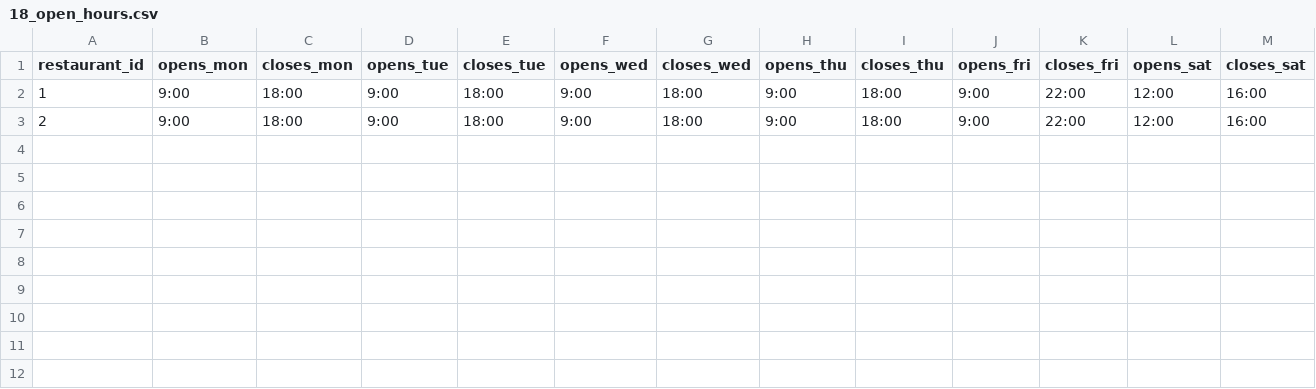
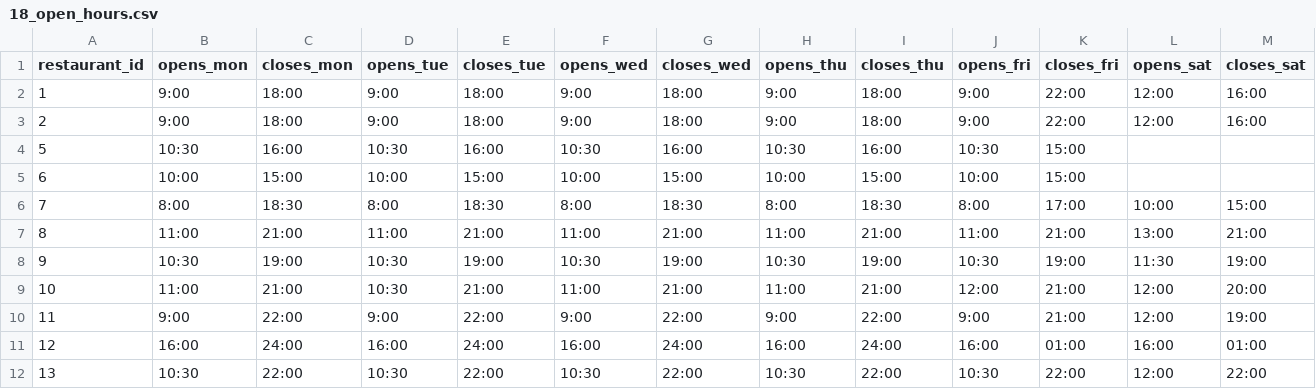
Before and after one commit to tlapana/sipuliton, a CSV file: services/postgres/mock_data/18_open_hours.csv, drawn as a sheet; only a part is shown; rows hold the shown columns only; the diff names each change by its address in the sheet, - before the commit and + after, or states it on an @@ line.

```diff
--- a/services/postgres/mock_data/18_open_hours.csv
+++ b/services/postgres/mock_data/18_open_hours.csv
+row 4: 5 | 10:30 | 16:00 | 10:30 | 16:00 | 10:30 | 16:00 | 10:30 | 16:00 | 10:30 | 15:00
+row 5: 6 | 10:00 | 15:00 | 10:00 | 15:00 | 10:00 | 15:00 | 10:00 | 15:00 | 10:00 | 15:00
+row 6: 7 | 8:00 | 18:30 | 8:00 | 18:30 | 8:00 | 18:30 | 8:00 | 18:30 | 8:00 | 17:00 | 10:00 | 15:00
+row 7: 8 | 11:00 | 21:00 | 11:00 | 21:00 | 11:00 | 21:00 | 11:00 | 21:00 | 11:00 | 21:00 | 13:00 | 21:00
+row 8: 9 | 10:30 | 19:00 | 10:30 | 19:00 | 10:30 | 19:00 | 10:30 | 19:00 | 10:30 | 19:00 | 11:30 | 19:00
+row 9: 10 | 11:00 | 21:00 | 10:30 | 21:00 | 11:00 | 21:00 | 11:00 | 21:00 | 12:00 | 21:00 | 12:00 | 20:00
+row 10: 11 | 9:00 | 22:00 | 9:00 | 22:00 | 9:00 | 22:00 | 9:00 | 22:00 | 9:00 | 21:00 | 12:00 | 19:00
+row 11: 12 | 16:00 | 24:00 | 16:00 | 24:00 | 16:00 | 24:00 | 16:00 | 24:00 | 16:00 | 01:00 | 16:00 | 01:00
+row 12: 13 | 10:30 | 22:00 | 10:30 | 22:00 | 10:30 | 22:00 | 10:30 | 22:00 | 10:30 | 22:00 | 12:00 | 22:00
```
Also changed, not shown: services/postgres/mock_data/17_restaurant.csv, 1 other file.
